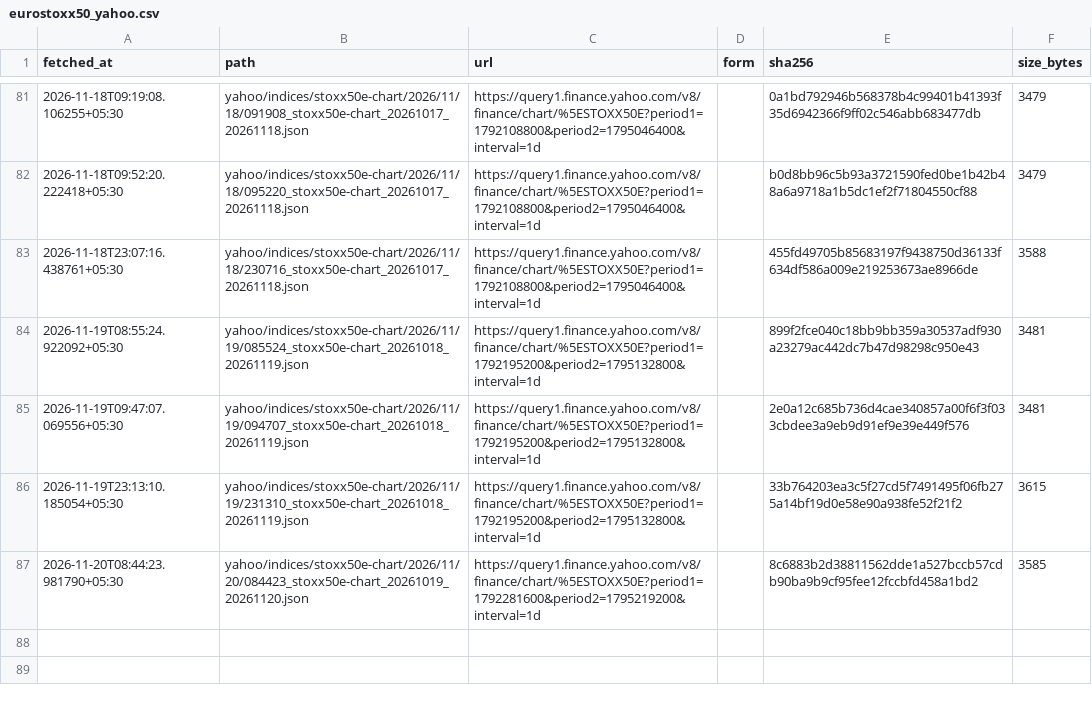
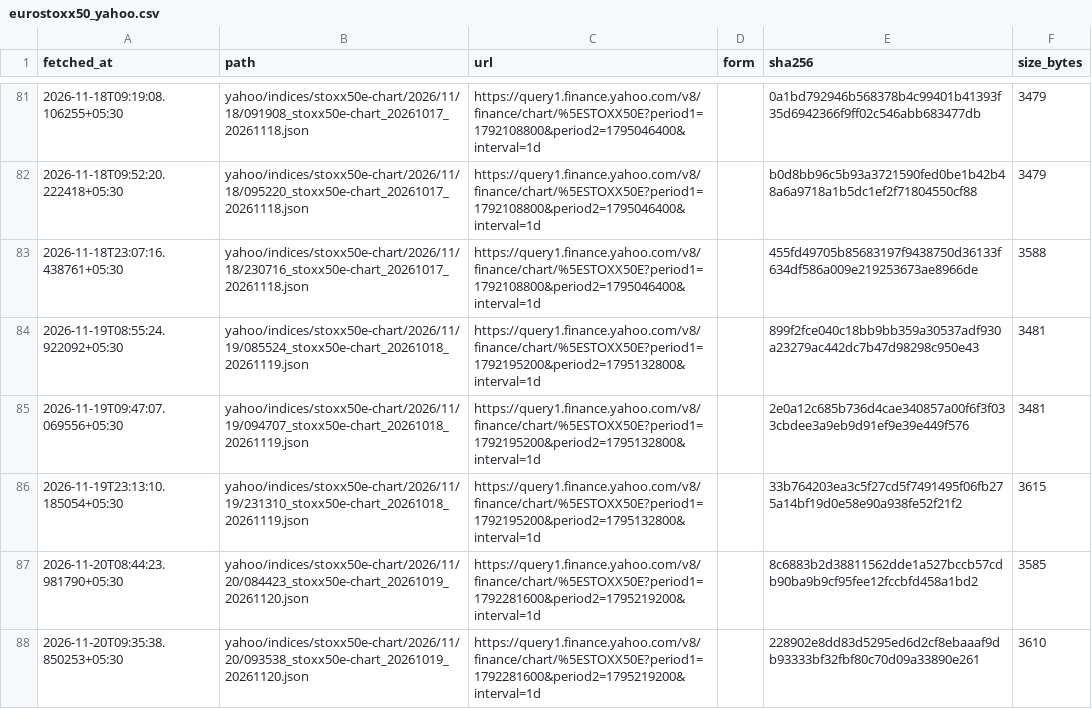
Before and after one commit to exepex/omenix-ingestion, a CSV file: research/data/manifests/global-cues/eurostoxx50_yahoo.csv, drawn as a sheet; only a part is shown, gaps mark what is left out.

```diff
--- a/research/data/manifests/global-cues/eurostoxx50_yahoo.csv
+++ b/research/data/manifests/global-cues/eurostoxx50_yahoo.csv
@@ -87 +87,2 @@ fetched_at,path,url,form,sha256,size_bytes
 2026-11-20T08:44:23.981790+05:30,yahoo/indices/stoxx50e-chart/2026/11/20/084423_stoxx50e-chart_20261019_20261120.json,https://query1.finance.yahoo.com/v8/finance/chart/%5ESTOXX50E?period1=1792281600&period2=1795219200&interval=1d,,8c6883b2d38811562dde1a527bccb57cdb90ba9b9cf95fee12fccbfd458a1bd2,3585
+2026-11-20T09:35:38.850253+05:30,yahoo/indices/stoxx50e-chart/2026/11/20/093538_stoxx50e-chart_20261019_20261120.json,https://query1.finance.yahoo.com/v8/finance/chart/%5ESTOXX50E?period1=1792281600&period2=1795219200&interval=1d,,228902e8dd83d5295ed6d2cf8ebaaaf9db93333bf32fbf80c70d09a33890e261,3610
```
Also changed, not shown: research/data/manifests/global-cues/sse_composite.csv, research/data/manifests/global-cues/sse_composite_yahoo.csv, 20 other files.
